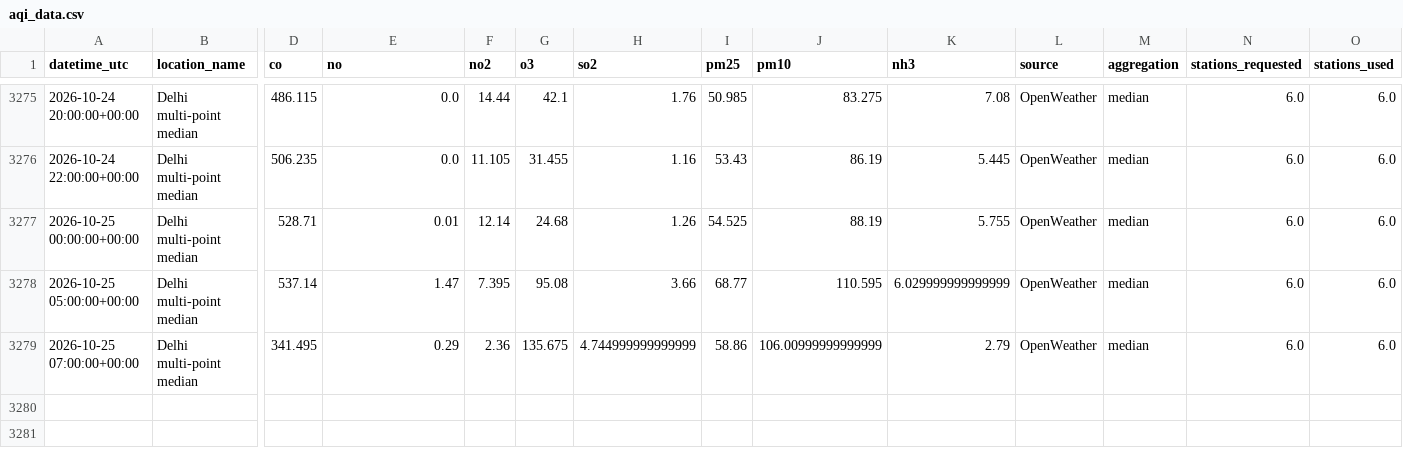
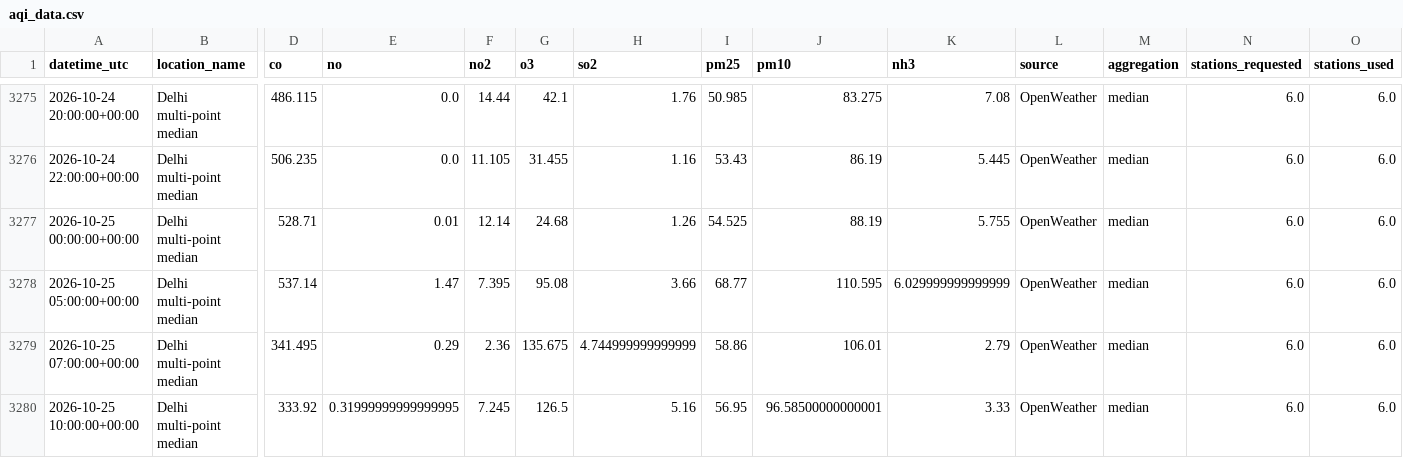
Before and after one commit to harshsharma5468/Delhi_AQI_prediction, a CSV file: aqi_data.csv, drawn as a sheet; only a part is shown, gaps mark what is left out; rows hold the shown columns only; the diff names each change by its address in the sheet, - before the commit and + after, or states it on an @@ line.

```diff
--- a/aqi_data.csv
+++ b/aqi_data.csv
-J3279 (pm10): 106.00999999999999
+J3279 (pm10): 106.01
+row 3280: 2026-10-25 10:00:00+00:00 | Delhi multi-point median | 333.92 | 0.31999999999999995 | 7.245 | 126.5 | 5.16 | 56.95 | 96.58500000000001 | 3.33 | OpenWeather | median | 6.0 | 6.0
```
Also changed, not shown: 2 other files.
